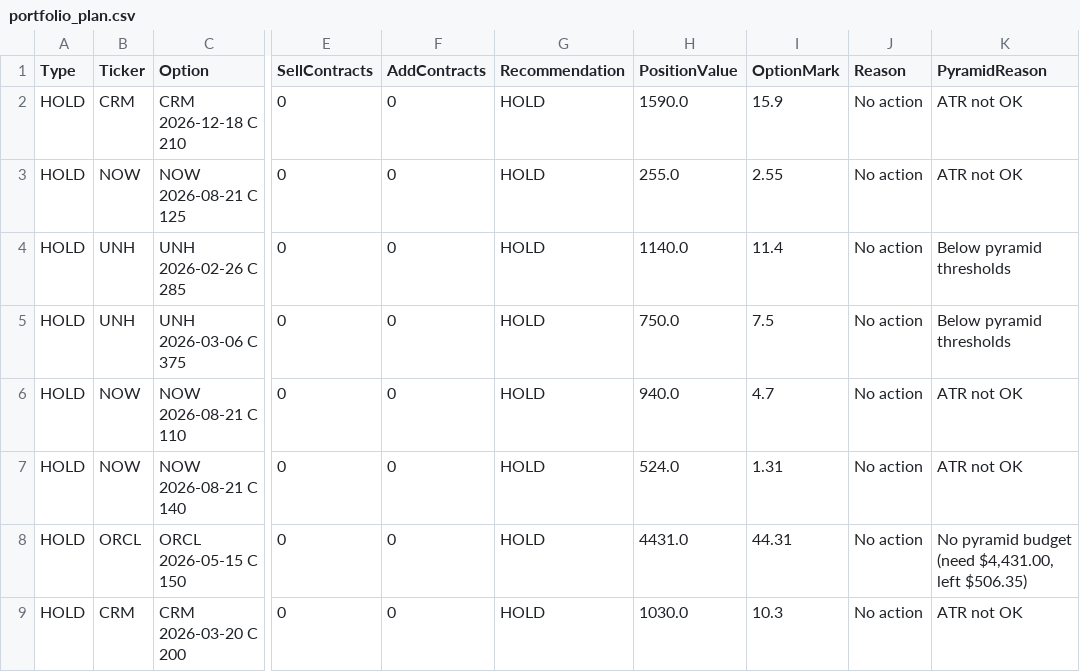
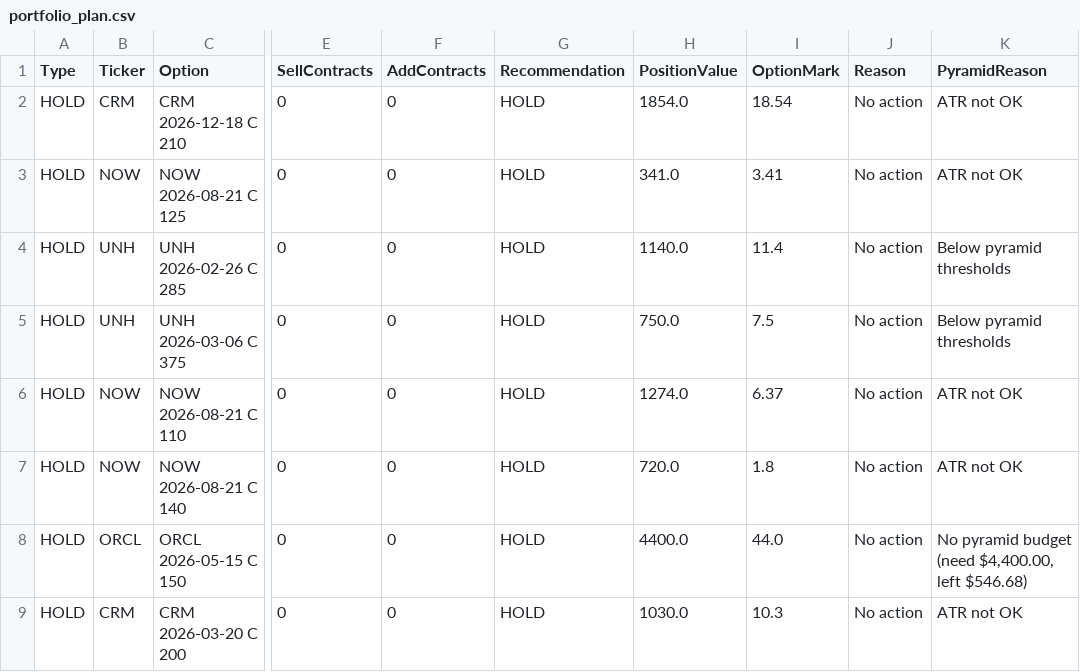
Before and after one commit to vibraniumtag-code/Stocks, a CSV file: docs/portfolio_plan.csv, drawn as a sheet; only a part is shown, gaps mark what is left out; the diff names each change by its address in the sheet, - before the commit and + after, or states it on an @@ line.

```diff
--- a/docs/portfolio_plan.csv
+++ b/docs/portfolio_plan.csv
-H2 (PositionValue): 1590.0
+H2 (PositionValue): 1854.0
-I2 (OptionMark): 15.9
+I2 (OptionMark): 18.54
-H3 (PositionValue): 255.0
+H3 (PositionValue): 341.0
-I3 (OptionMark): 2.55
+I3 (OptionMark): 3.41
-H6 (PositionValue): 940.0
+H6 (PositionValue): 1274.0
-I6 (OptionMark): 4.7
+I6 (OptionMark): 6.37
-H7 (PositionValue): 524.0
+H7 (PositionValue): 720.0
-I7 (OptionMark): 1.31
+I7 (OptionMark): 1.8
-H8 (PositionValue): 4431.0
+H8 (PositionValue): 4400.0
-I8 (OptionMark): 44.31
+I8 (OptionMark): 44.0
-K8 (PyramidReason): …budget (need $4,431.00, left $506.35)
+K8 (PyramidReason): …budget (need $4,400.00, left $546.68)
```
Also changed, not shown: portfolio_plan.csv.
